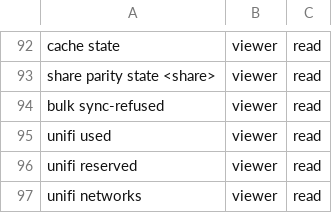
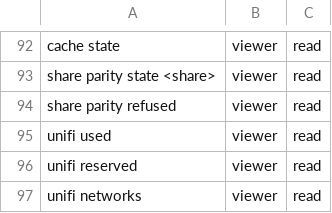
Before and after one commit to hobnix/core, a TSV file: docs/adr/0012-roles-sys-rows.tsv, drawn as a sheet; only a part is shown, gaps mark what is left out.

Commit message:
Parity settings: fix CI (icon, demo fixtures, pool-name ratchet) (#952)
The refusal read is now sys share parity refused (no pool name in the path); demo fixtures for both new reads; a listed icon.

Signed-off-by: Wolfgang Schuchter <wolfgang@schuchter.dev>

```diff
--- a/docs/adr/0012-roles-sys-rows.tsv
+++ b/docs/adr/0012-roles-sys-rows.tsv
@@ -93,3 +93,3 @@ cache state	viewer	read
 share parity state <share>	viewer	read
-bulk sync-refused	viewer	read
+share parity refused	viewer	read
 unifi used	viewer	read
```
Also changed, not shown: scripts/lib/read-reasons.tsv, scripts/lib/registry.tsv, 13 other files.
